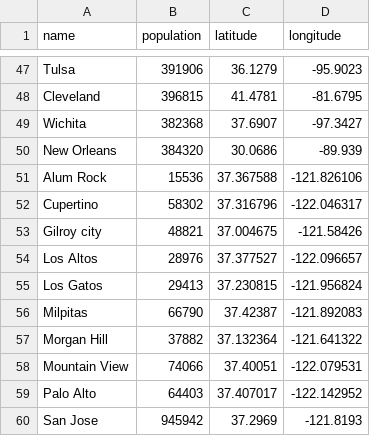
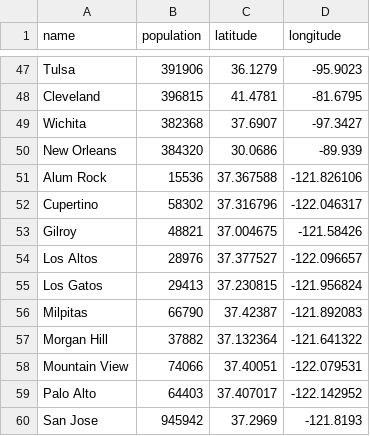
Before and after one commit to DataKind-SF/datadive_201608_wage-theft-dataless, a CSV file: visualization/d3_mapping/US_Cities_Lat_LonSmall_2.csv, drawn as a sheet; only a part is shown, gaps mark what is left out.

Commit message:
tweak cities file

```diff
--- a/visualization/d3_mapping/US_Cities_Lat_LonSmall_2.csv
+++ b/visualization/d3_mapping/US_Cities_Lat_LonSmall_2.csv
@@ -52,3 +52,3 @@ Alum Rock,15536,37.367588,-121.826106
 Cupertino,58302,37.316796,-122.046317
-Gilroy city,48821,37.004675,-121.58426
+Gilroy,48821,37.004675,-121.58426
 Los Altos,28976,37.377527,-122.096657
```
